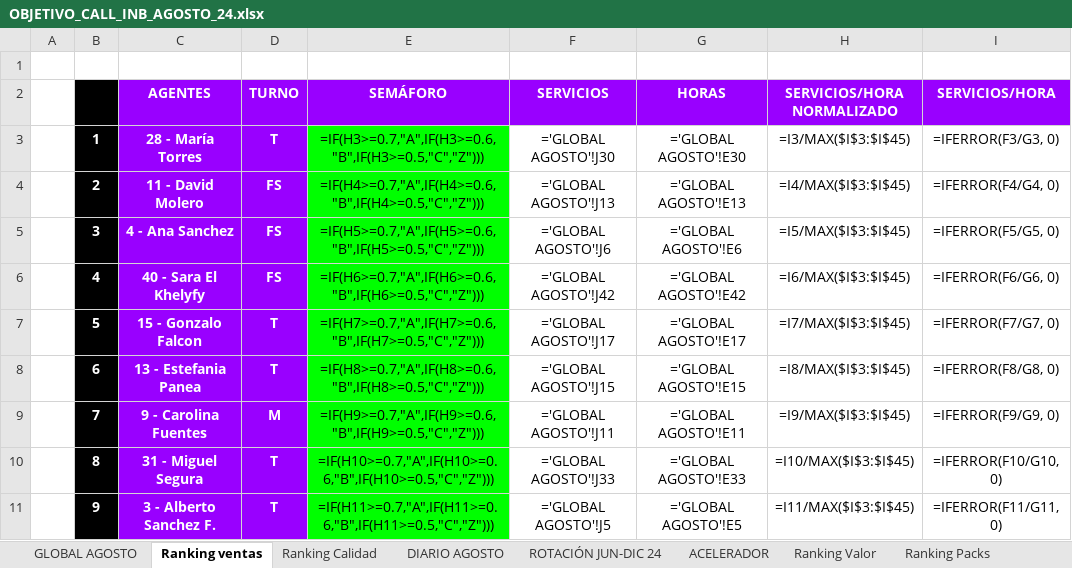
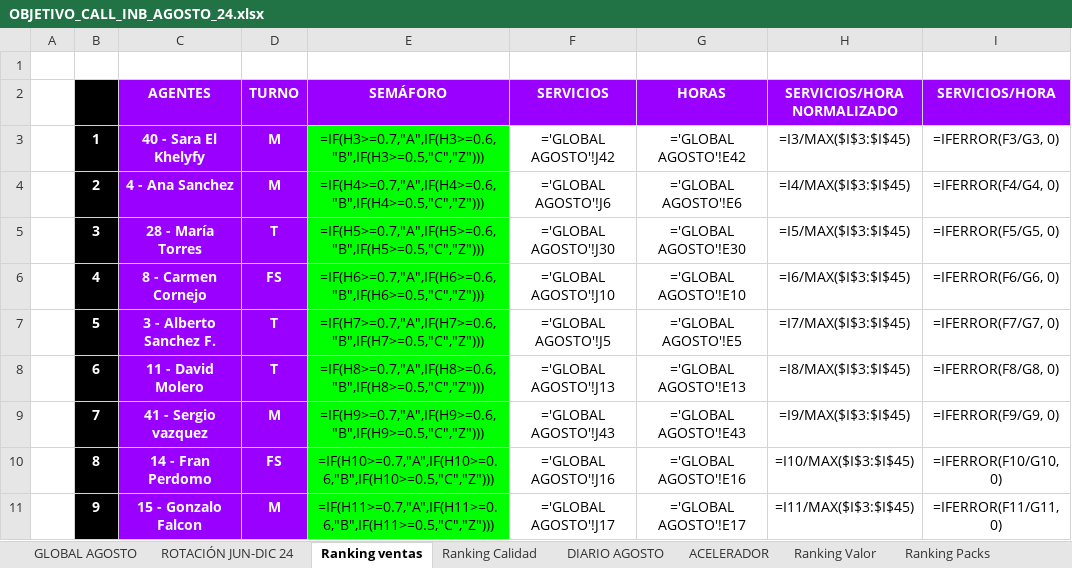
Before and after one commit to cefeidas/Finetwork-Automation, an Excel workbook: inbound/OBJETIVO_CALL_INB_AGOSTO_24.xlsx, sheet Ranking ventas, drawn as a sheet; only a part is shown; values as stored, in another font and other column widths than the file's, no borders; formulas without a stored value are shown as written; conditional formats not drawn; the diff covers the shown part only; the diff names each change by its address in the sheet, - before the commit and + after, or states it on an @@ line.

```diff
--- a/inbound/OBJETIVO_CALL_INB_AGOSTO_24.xlsx (sheet Ranking ventas)
+++ b/inbound/OBJETIVO_CALL_INB_AGOSTO_24.xlsx (sheet Ranking ventas)
@@ sheet tab order changed: GLOBAL AGOSTO | ROTACIÓN JUN-DIC 24 | Ranking ventas | Ranking Calidad | DIARIO AGOSTO | ACELERADOR | Ranking Valor | Ranking Packs @@
-C3 (AGENTES): 28 - María Torres
+C3 (AGENTES): 40 - Sara El Khelyfy
-D3 (TURNO): T
+D3 (TURNO): M
-F3 (SERVICIOS): ='GLOBAL AGOSTO'!J30
+F3 (SERVICIOS): ='GLOBAL AGOSTO'!J42
-G3 (HORAS): ='GLOBAL AGOSTO'!E30
+G3 (HORAS): ='GLOBAL AGOSTO'!E42
-C4 (AGENTES): 11 - David Molero
+C4 (AGENTES): 4 - Ana Sanchez
-D4 (TURNO): FS
+D4 (TURNO): M
-F4 (SERVICIOS): ='GLOBAL AGOSTO'!J13
+F4 (SERVICIOS): ='GLOBAL AGOSTO'!J6
-G4 (HORAS): ='GLOBAL AGOSTO'!E13
+G4 (HORAS): ='GLOBAL AGOSTO'!E6
-C5 (AGENTES): 4 - Ana Sanchez
+C5 (AGENTES): 28 - María Torres
-D5 (TURNO): FS
+D5 (TURNO): T
-F5 (SERVICIOS): ='GLOBAL AGOSTO'!J6
+F5 (SERVICIOS): ='GLOBAL AGOSTO'!J30
-G5 (HORAS): ='GLOBAL AGOSTO'!E6
+G5 (HORAS): ='GLOBAL AGOSTO'!E30
-C6 (AGENTES): 40 - Sara El Khelyfy
+C6 (AGENTES): 8 - Carmen Cornejo
-F6 (SERVICIOS): ='GLOBAL AGOSTO'!J42
+F6 (SERVICIOS): ='GLOBAL AGOSTO'!J10
-G6 (HORAS): ='GLOBAL AGOSTO'!E42
+G6 (HORAS): ='GLOBAL AGOSTO'!E10
-C7 (AGENTES): 15 - Gonzalo Falcon
+C7 (AGENTES): 3 - Alberto Sanchez F.
-F7 (SERVICIOS): ='GLOBAL AGOSTO'!J17
+F7 (SERVICIOS): ='GLOBAL AGOSTO'!J5
-G7 (HORAS): ='GLOBAL AGOSTO'!E17
+G7 (HORAS): ='GLOBAL AGOSTO'!E5
-C8 (AGENTES): 13 - Estefania Panea
+C8 (AGENTES): 11 - David Molero
-F8 (SERVICIOS): ='GLOBAL AGOSTO'!J15
+F8 (SERVICIOS): ='GLOBAL AGOSTO'!J13
-G8 (HORAS): ='GLOBAL AGOSTO'!E15
+G8 (HORAS): ='GLOBAL AGOSTO'!E13
-C9 (AGENTES): 9 - Carolina Fuentes
+C9 (AGENTES): 41 - Sergio vazquez
-F9 (SERVICIOS): ='GLOBAL AGOSTO'!J11
+F9 (SERVICIOS): ='GLOBAL AGOSTO'!J43
-G9 (HORAS): ='GLOBAL AGOSTO'!E11
+G9 (HORAS): ='GLOBAL AGOSTO'!E43
-C10 (AGENTES): 31 - Miguel Segura
+C10 (AGENTES): 14 - Fran Perdomo
-D10 (TURNO): T
+D10 (TURNO): FS
-F10 (SERVICIOS): ='GLOBAL AGOSTO'!J33
+F10 (SERVICIOS): ='GLOBAL AGOSTO'!J16
-G10 (HORAS): ='GLOBAL AGOSTO'!E33
+G10 (HORAS): ='GLOBAL AGOSTO'!E16
-C11 (AGENTES): 3 - Alberto Sanchez F.
+C11 (AGENTES): 15 - Gonzalo Falcon
-D11 (TURNO): T
+D11 (TURNO): M
-F11 (SERVICIOS): ='GLOBAL AGOSTO'!J5
+F11 (SERVICIOS): ='GLOBAL AGOSTO'!J17
-G11 (HORAS): ='GLOBAL AGOSTO'!E5
+G11 (HORAS): ='GLOBAL AGOSTO'!E17
```
Also changed, not shown: 109 edited cells elsewhere in this sheet, sheet GLOBAL AGOSTO, sheet Ranking Calidad, sheet DIARIO AGOSTO, sheet ACELERADOR, sheet ROTACIÓN JUN-DIC 24, 9 other files.
